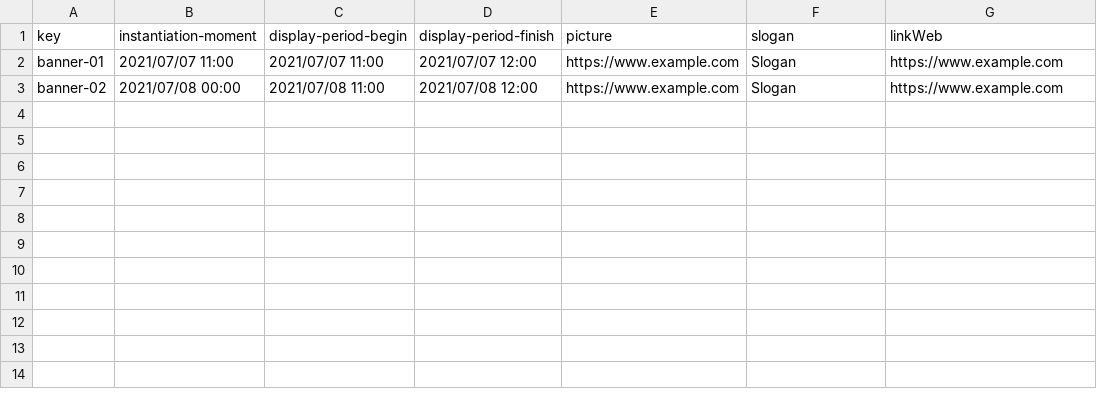
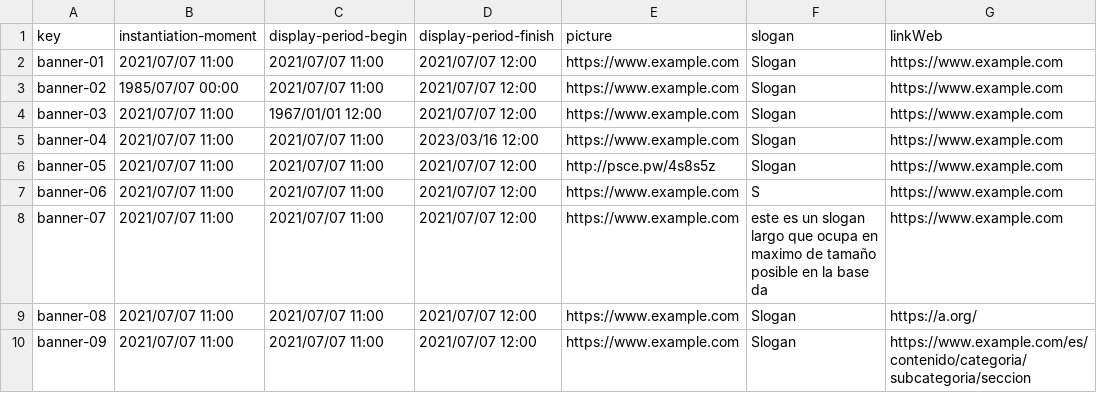
Before and after one commit to alejandromd/Acme-L3-D02, a CSV file: src/main/webapp/WEB-INF/resources/sample-data/banner.csv, drawn as a sheet.

Commit message:
añadido de banner.csv

```diff
--- a/src/main/webapp/WEB-INF/resources/sample-data/banner.csv
+++ b/src/main/webapp/WEB-INF/resources/sample-data/banner.csv
@@ -2,2 +2,9 @@ key,instantiation-moment,display-period-begin,display-period-finish,picture,slog
 banner-01,2021/07/07 11:00,2021/07/07 11:00,2021/07/07 12:00,https://www.example.com,Slogan,https://www.example.com
-banner-02,2021/07/08 00:00,2021/07/08 11:00,2021/07/08 12:00,https://www.example.com,Slogan,https://www.example.com
+banner-02,1985/07/07 00:00,2021/07/07 11:00,2021/07/07 12:00,https://www.example.com,Slogan,https://www.example.com
+banner-03,2021/07/07 11:00,1967/01/01 12:00,2021/07/07 12:00,https://www.example.com,Slogan,https://www.example.com
+banner-04,2021/07/07 11:00,2021/07/07 11:00,2023/03/16 12:00,https://www.example.com,Slogan,https://www.example.com
+banner-05,2021/07/07 11:00,2021/07/07 11:00,2021/07/07 12:00,http://psce.pw/4s8s5z,Slogan,https://www.example.com
+banner-06,2021/07/07 11:00,2021/07/07 11:00,2021/07/07 12:00,https://www.example.com,S,https://www.example.com
+banner-07,2021/07/07 11:00,2021/07/07 11:00,2021/07/07 12:00,https://www.example.com,este es un slogan largo que ocupa en maximo de tamaño posible en la base da,https://www.example.com
+banner-08,2021/07/07 11:00,2021/07/07 11:00,2021/07/07 12:00,https://www.example.com,Slogan,https://a.org/
+banner-09,2021/07/07 11:00,2021/07/07 11:00,2021/07/07 12:00,https://www.example.com,Slogan,https://www.example.com/es/contenido/categoria/subcategoria/seccion
```
